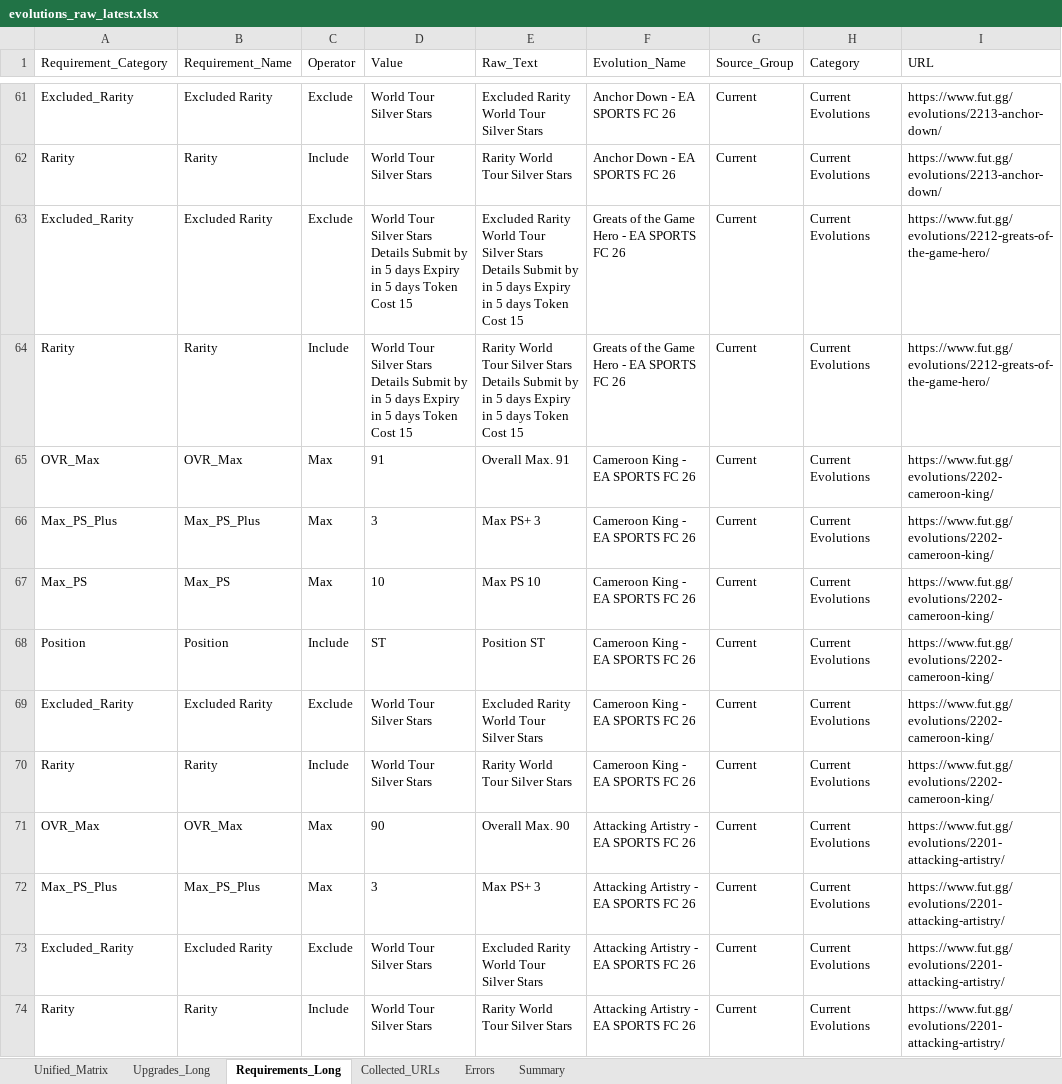
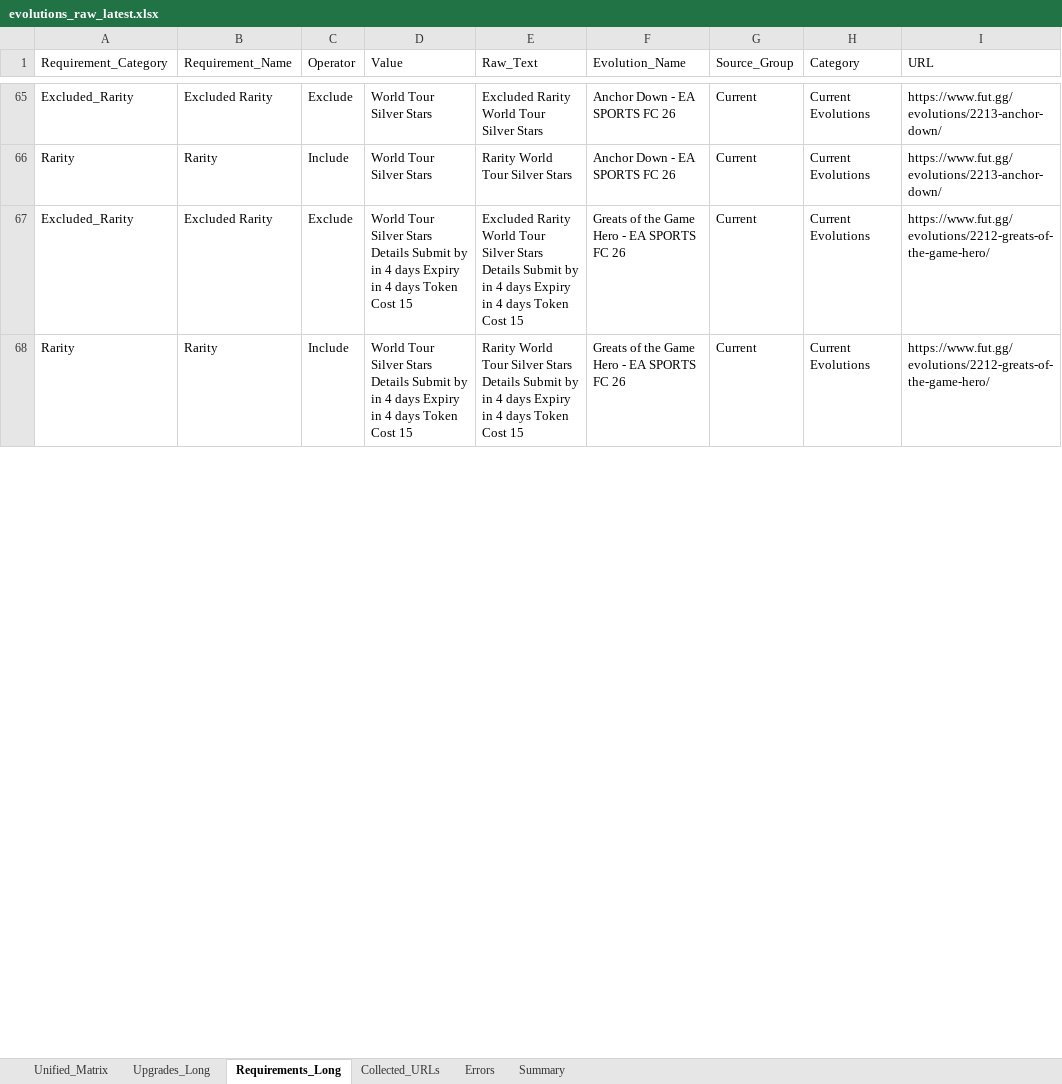
Before and after one commit to lemora87/futgg-objective-crawler, an Excel workbook: latest/evolutions_raw_latest.xlsx, sheet Requirements_Long, drawn as a sheet; only a part is shown, gaps mark what is left out; values as stored, in another font and other column widths than the file's, no borders; removed rows and columns are numbered as before the commit, all else as after; the diff covers the shown part only; the diff names each change by its address in the sheet, - before the commit and + after, or states it on an @@ line.

```diff
--- a/latest/evolutions_raw_latest.xlsx (sheet Requirements_Long)
+++ b/latest/evolutions_raw_latest.xlsx (sheet Requirements_Long)
-D67:D68 (Value): …by in 5 days Expiry in 5 days Token…
+D67:D68 (Value): …by in 4 days Expiry in 4 days Token…
-E67 (Raw_Text): …by in 5 days Expiry in 5 days Token…
+E67 (Raw_Text): …by in 4 days Expiry in 4 days Token…
-E68 (Raw_Text): …by in 5 days Expiry in 5 days Token…
+E68 (Raw_Text): …by in 4 days Expiry in 4 days Token…
-row 65: OVR_Max | OVR_Max | Max | 91 | Overall Max. 91 | Cameroon King - EA SPORTS FC 26 | Current | Current Evolutions | https://www.fut.gg/evolutions/2202-cameroon-king/
-row 66: Max_PS_Plus | Max_PS_Plus | Max | 3 | Max PS+ 3 | Cameroon King - EA SPORTS FC 26 | Current | Current Evolutions | https://www.fut.gg/evolutions/2202-cameroon-king/
-row 67: Max_PS | Max_PS | Max | 10 | Max PS 10 | Cameroon King - EA SPORTS FC 26 | Current | Current Evolutions | https://www.fut.gg/evolutions/2202-cameroon-king/
-row 68: Position | Position | Include | ST | Position ST | Cameroon King - EA SPORTS FC 26 | Current | Current Evolutions | https://www.fut.gg/evolutions/2202-cameroon-king/
-row 69: Excluded_Rarity | Excluded Rarity | Exclude | World Tour Silver Stars | Excluded Rarity World Tour Silver Stars | Cameroon King - EA SPORTS FC 26 | Current | Current Evolutions | https://www.fut.gg/evolutions/2202-cameroon-king/
-row 70: Rarity | Rarity | Include | World Tour Silver Stars | Rarity World Tour Silver Stars | Cameroon King - EA SPORTS FC 26 | Current | Current Evolutions | https://www.fut.gg/evolutions/2202-cameroon-king/
-row 71: OVR_Max | OVR_Max | Max | 90 | Overall Max. 90 | Attacking Artistry - EA SPORTS FC 26 | Current | Current Evolutions | https://www.fut.gg/evolutions/2201-attacking-artistry/
-row 72: Max_PS_Plus | Max_PS_Plus | Max | 3 | Max PS+ 3 | Attacking Artistry - EA SPORTS FC 26 | Current | Current Evolutions | https://www.fut.gg/evolutions/2201-attacking-artistry/
-row 73: Excluded_Rarity | Excluded Rarity | Exclude | World Tour Silver Stars | Excluded Rarity World Tour Silver Stars | Attacking Artistry - EA SPORTS FC 26 | Current | Current Evolutions | https://www.fut.gg/evolutions/2201-attacking-artistry/
-row 74: Rarity | Rarity | Include | World Tour Silver Stars | Rarity World Tour Silver Stars | Attacking Artistry - EA SPORTS FC 26 | Current | Current Evolutions | https://www.fut.gg/evolutions/2201-attacking-artistry/
```
Also changed, not shown: 11 added rows, 5 removed rows and 20 edited cells elsewhere in this sheet, sheet Upgrades_Long, sheet Unified_Matrix, sheet Collected_URLs, sheet Summary, latest/evolutions_analysis_latest.xlsx.
